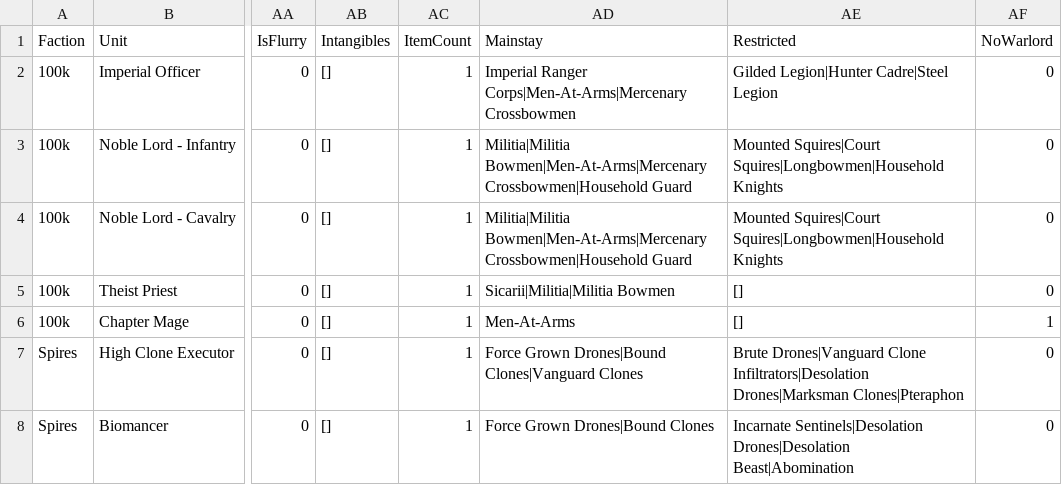
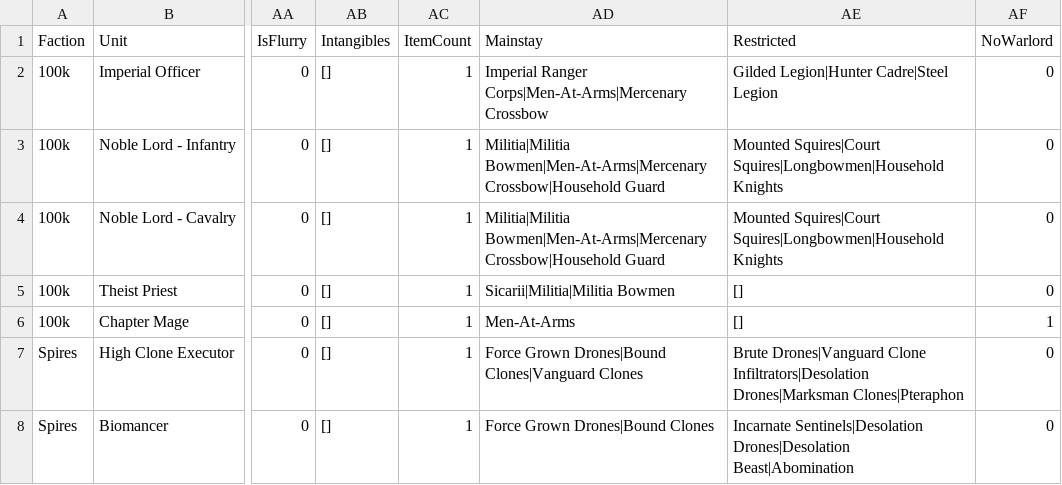
Before and after one commit to auticus/ConquestBuilder, a CSV file: ConquestBuilder/Data/ConquestCharactersInput.csv, drawn as a sheet; only a part is shown, gaps mark what is left out; the diff names each change by its address in the sheet, - before the commit and + after, or states it on an @@ line.

```diff
--- a/ConquestBuilder/Data/ConquestCharactersInput.csv
+++ b/ConquestBuilder/Data/ConquestCharactersInput.csv
-AD2 (Mainstay): …Ranger Corps|Men-At-Arms|Mercenary Crossbowmen
+AD2 (Mainstay): …Ranger Corps|Men-At-Arms|Mercenary Crossbow
-AD3:AD4 (Mainstay): Militia|Militia Bowmen|Men-At-Arms|Mercenary Crossbowmen|Household Guard
+AD3:AD4 (Mainstay): Militia|Militia Bowmen|Men-At-Arms|Mercenary Crossbow|Household Guard
```
Also changed, not shown: ConquestBuilder/Data/ConquestUnitInput.csv, 55 other files.
